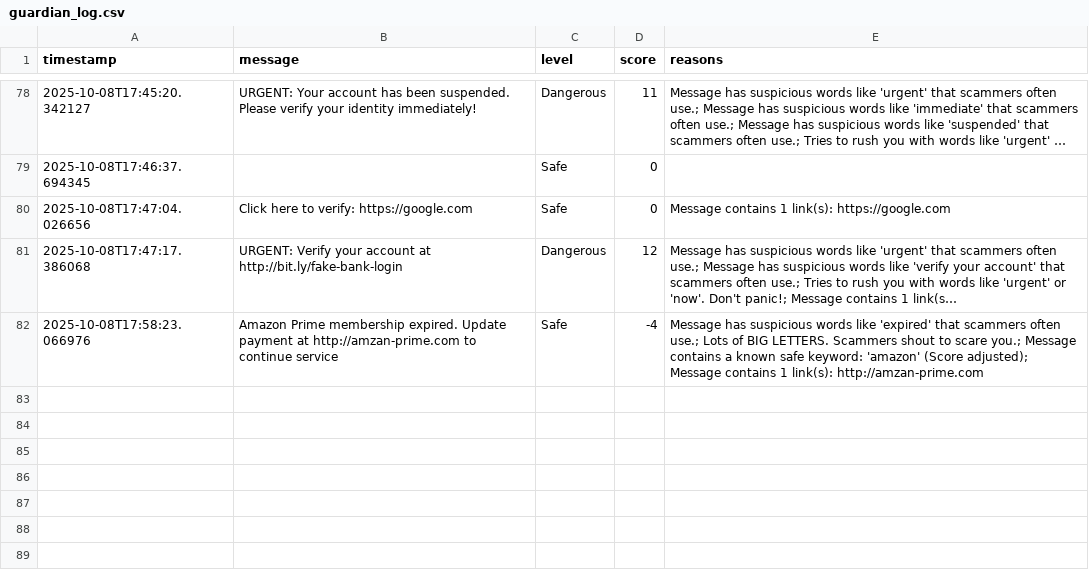
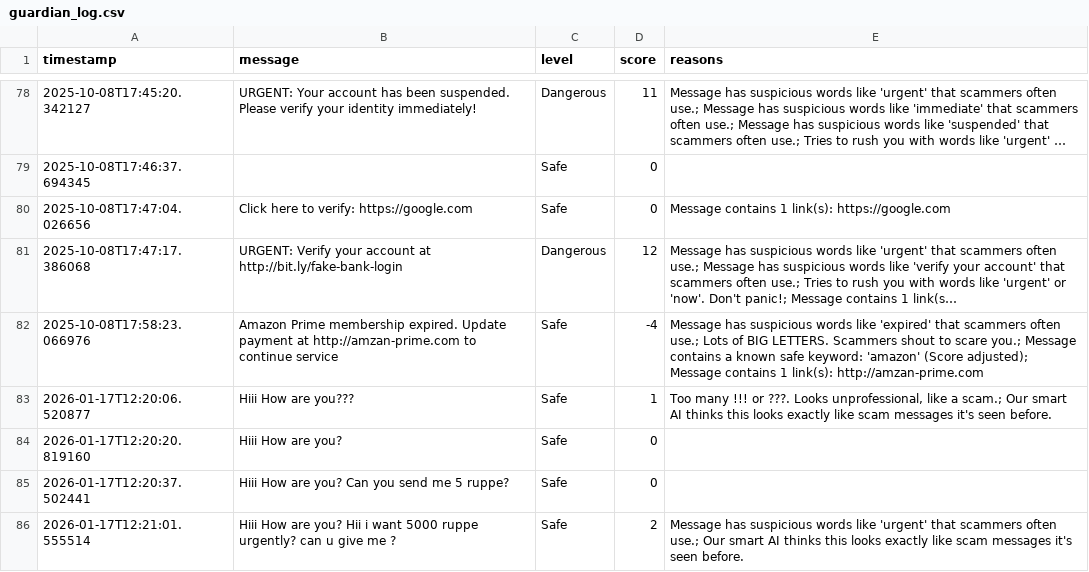
Before and after one commit to anant720/AI-GUARDIAN, a CSV file: guardian_log.csv, drawn as a sheet; only a part is shown, gaps mark what is left out; long unchanged cells end in …; the diff names each change by its address in the sheet, - before the commit and + after, or states it on an @@ line.

```diff
--- a/guardian_log.csv
+++ b/guardian_log.csv
+row 83: 2026-01-17T12:20:06.520877 | Hiii How are you??? | Safe | 1 | Too many !!! or ???. Looks unprofessional, like a scam.; Our smart AI thinks this looks exactly like scam messages it's seen before.
+row 84: 2026-01-17T12:20:20.819160 | Hiii How are you? | Safe | 0
+row 85: 2026-01-17T12:20:37.502441 | Hiii How are you? Can you send me 5 ruppe? | Safe | 0
+row 86: 2026-01-17T12:21:01.555514 | Hiii How are you? Hii i want 5000 ruppe urgently? can u give me ? | Safe | 2 | Message has suspicious words like 'urgent' that scammers often use.; Our smart AI thinks this looks exactly like scam messages it's seen before.
```
